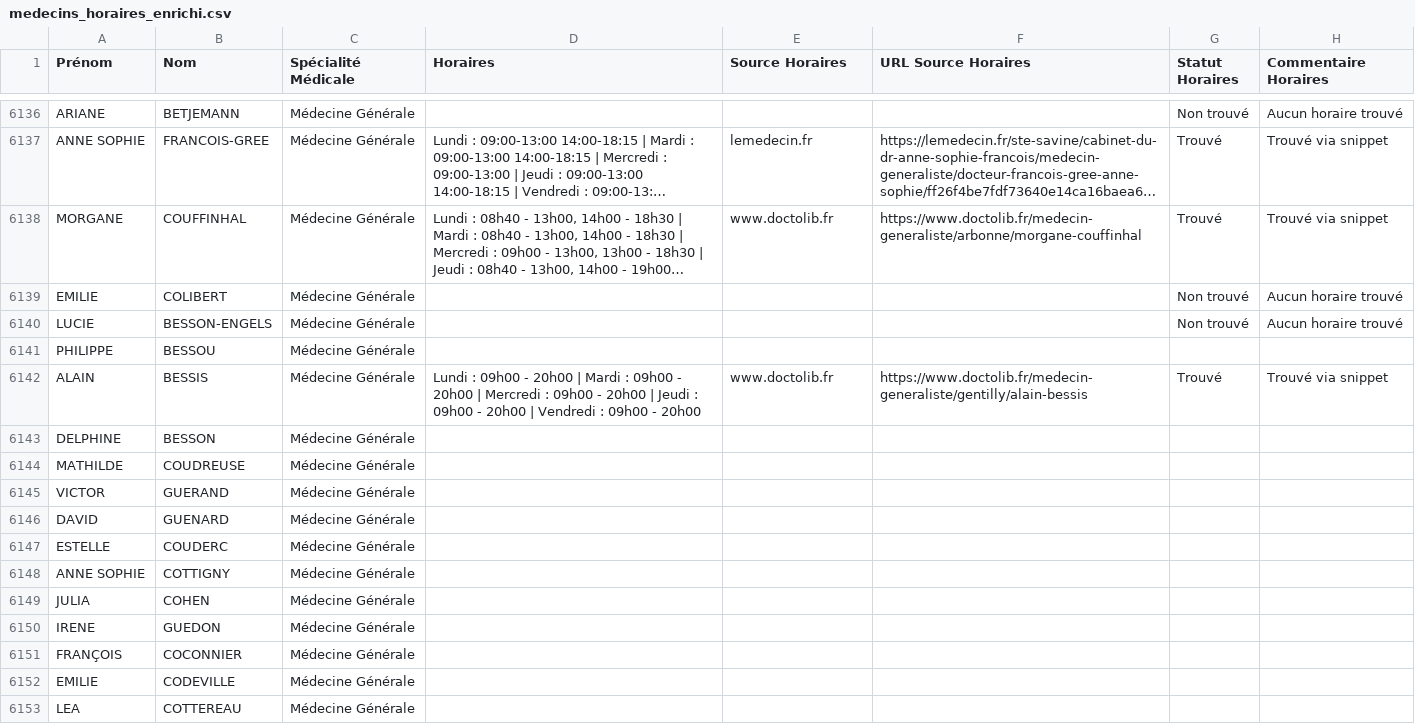
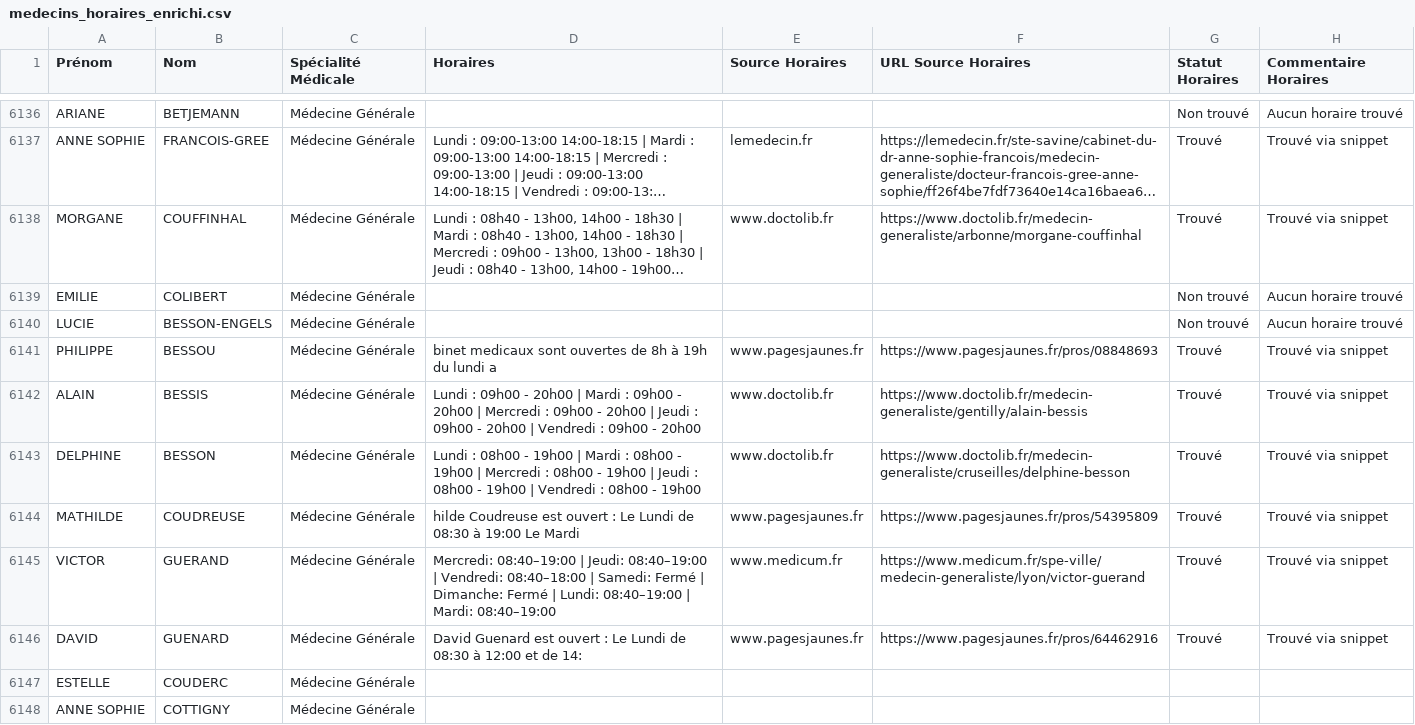
Before and after one commit to tsimokaza01-source/URL-7, a CSV file: medecins_horaires_enrichi.csv, drawn as a sheet; only a part is shown, gaps mark what is left out; the shorter side is filled out with more unchanged rows; long unchanged cells end in ….

```diff
--- a/medecins_horaires_enrichi.csv
+++ b/medecins_horaires_enrichi.csv
@@ -6140,8 +6140,8 @@ EMILIE;COLIBERT;Médecine Générale;;;;Non trouvé;Aucun horaire trouvé
 LUCIE;BESSON-ENGELS;Médecine Générale;;;;Non trouvé;Aucun horaire trouvé
-PHILIPPE;BESSOU;Médecine Générale;;;;;
+PHILIPPE;BESSOU;Médecine Générale;binet medicaux sont ouvertes de 8h à 19h du lundi a;www.pagesjaunes.fr;https://www.pagesjaunes.fr/pros/08848693;Trouvé;Trouvé via snippet
 ALAIN;BESSIS;Médecine Générale;Lundi : 09h00 - 20h00 | Mardi : 09h00 - 20h00 | Mercredi : 09h00 - 20h00 | Jeudi : 09h00 - 20h00 | Vendredi : 09h00 - 20h00;www.doctolib.fr;https://www.doctolib.fr/medecin-generaliste/gentilly/alain-bessis;Trouvé;Trouvé via snippet
-DELPHINE;BESSON;Médecine Générale;;;;;
-MATHILDE;COUDREUSE;Médecine Générale;;;;;
-VICTOR;GUERAND;Médecine Générale;;;;;
-DAVID;GUENARD;Médecine Générale;;;;;
+DELPHINE;BESSON;Médecine Générale;Lundi : 08h00 - 19h00 | Mardi : 08h00 - 19h00 | Mercredi : 08h00 - 19h00 | Jeudi : 08h00 - 19h00 | Vendredi : 08h00 - 19h00;www.doctolib.fr;https://www.doctolib.fr/medecin-generaliste/cruseilles/delphine-besson;Trouvé;Trouvé via snippet
+MATHILDE;COUDREUSE;Médecine Générale;hilde Coudreuse est ouvert : Le Lundi de 08:30 à 19:00 Le Mardi;www.pagesjaunes.fr;https://www.pagesjaunes.fr/pros/54395809;Trouvé;Trouvé via snippet
+VICTOR;GUERAND;Médecine Générale;Mercredi: 08:40–19:00 | Jeudi: 08:40–19:00 | Vendredi: 08:40–18:00 | Samedi: Fermé | Dimanche: Fermé | Lundi: 08:40–19:00 | Mardi: 08:40–19:00;www.medicum.fr;https://www.medicum.fr/spe-ville/medecin-generaliste/lyon/victor-guerand;Trouvé;Trouvé via snippet
+DAVID;GUENARD;Médecine Générale;David Guenard est ouvert : Le Lundi de 08:30 à 12:00 et de 14:;www.pagesjaunes.fr;https://www.pagesjaunes.fr/pros/64462916;Trouvé;Trouvé via snippet
 ESTELLE;COUDERC;Médecine Générale;;;;;
```
